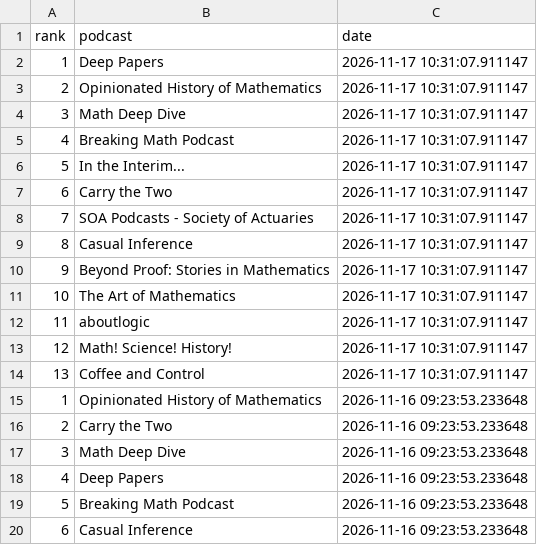
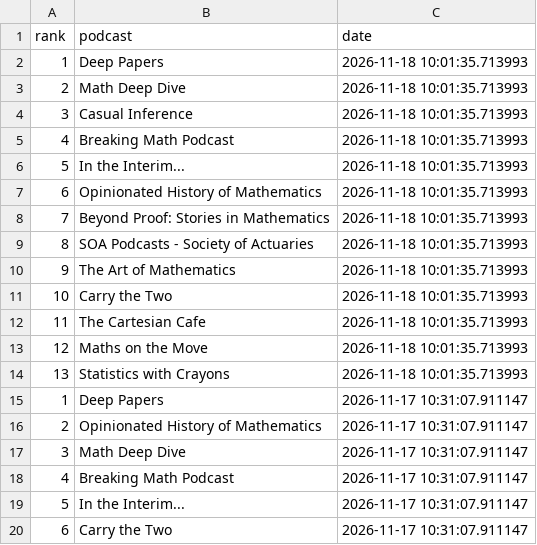
Before and after one commit to LucyMcGowan/math-podcast-rankings, a CSV file: podcast_rankings.csv, drawn as a sheet; only a part is shown; the shorter side is filled out with more unchanged rows.

```diff
--- a/podcast_rankings.csv
+++ b/podcast_rankings.csv
@@ -1,2 +1,15 @@
 "rank","podcast","date"
+1,"Deep Papers",2026-11-18 10:01:35.713993
+2,"Math Deep Dive",2026-11-18 10:01:35.713993
+3,"Casual Inference",2026-11-18 10:01:35.713993
+4,"Breaking Math Podcast",2026-11-18 10:01:35.713993
+5,"In the Interim...",2026-11-18 10:01:35.713993
+6,"Opinionated History of Mathematics",2026-11-18 10:01:35.713993
+7,"Beyond Proof: Stories in Mathematics",2026-11-18 10:01:35.713993
+8,"SOA Podcasts - Society of Actuaries",2026-11-18 10:01:35.713993
+9,"The Art of Mathematics",2026-11-18 10:01:35.713993
+10,"Carry the Two",2026-11-18 10:01:35.713993
+11,"The Cartesian Cafe",2026-11-18 10:01:35.713993
+12,"Maths on the Move",2026-11-18 10:01:35.713993
+13,"Statistics with Crayons",2026-11-18 10:01:35.713993
 1,"Deep Papers",2026-11-17 10:31:07.911147
```
Also changed, not shown: 1 other file.
